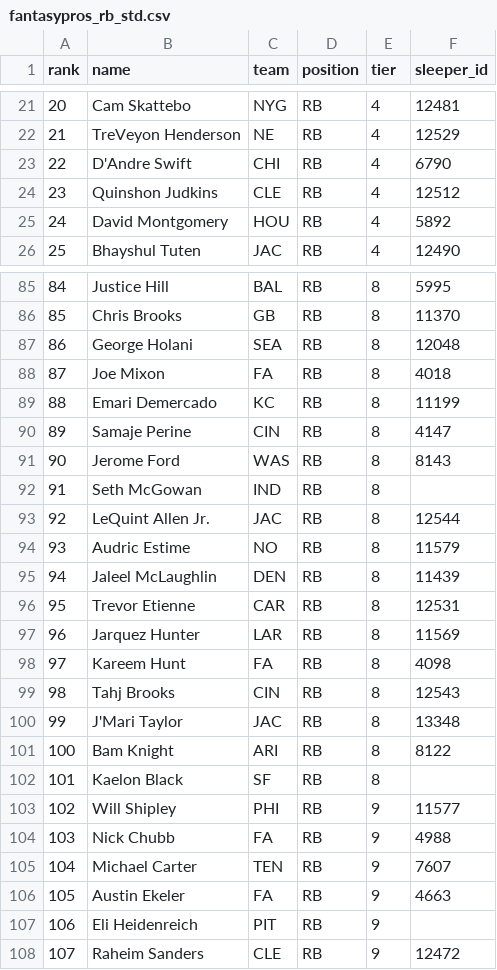
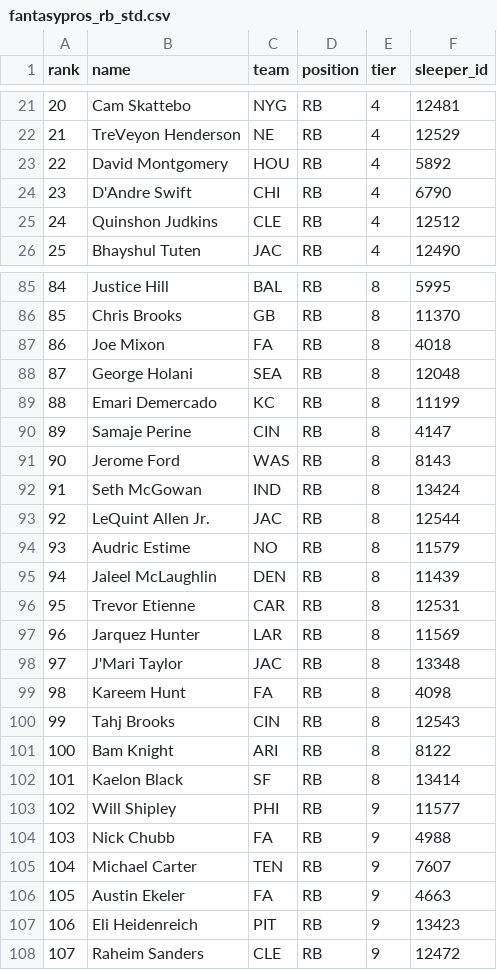
Before and after one commit to TomHeatwole/dbb, a CSV file: site/public/data/fantasypros_rb_std.csv, drawn as a sheet; only a part is shown, gaps mark what is left out; addresses are those after the commit; the diff covers the shown part only; the diff names each change by its address in the sheet, - before the commit and + after, or states it on an @@ line.

```diff
--- a/site/public/data/fantasypros_rb_std.csv
+++ b/site/public/data/fantasypros_rb_std.csv
@@ row 25 moved to row 23: 22 @@
@@ column A (rank) renumbered between rows 24 and 100 @@
@@ row 88 moved to row 87: 86 @@
-F92 (sleeper_id): (empty)
+F92 (sleeper_id): 13424
@@ row 100 moved to row 98: 97 @@
-F102 (sleeper_id): (empty)
+F102 (sleeper_id): 13414
-F107 (sleeper_id): (empty)
+F107 (sleeper_id): 13423
```
Also changed, not shown: 1 moved row and 1 edited cell elsewhere in this file, site/public/data/fantasycalc.csv, site/public/data/fantasypros_te_half.csv, 10 other files.
